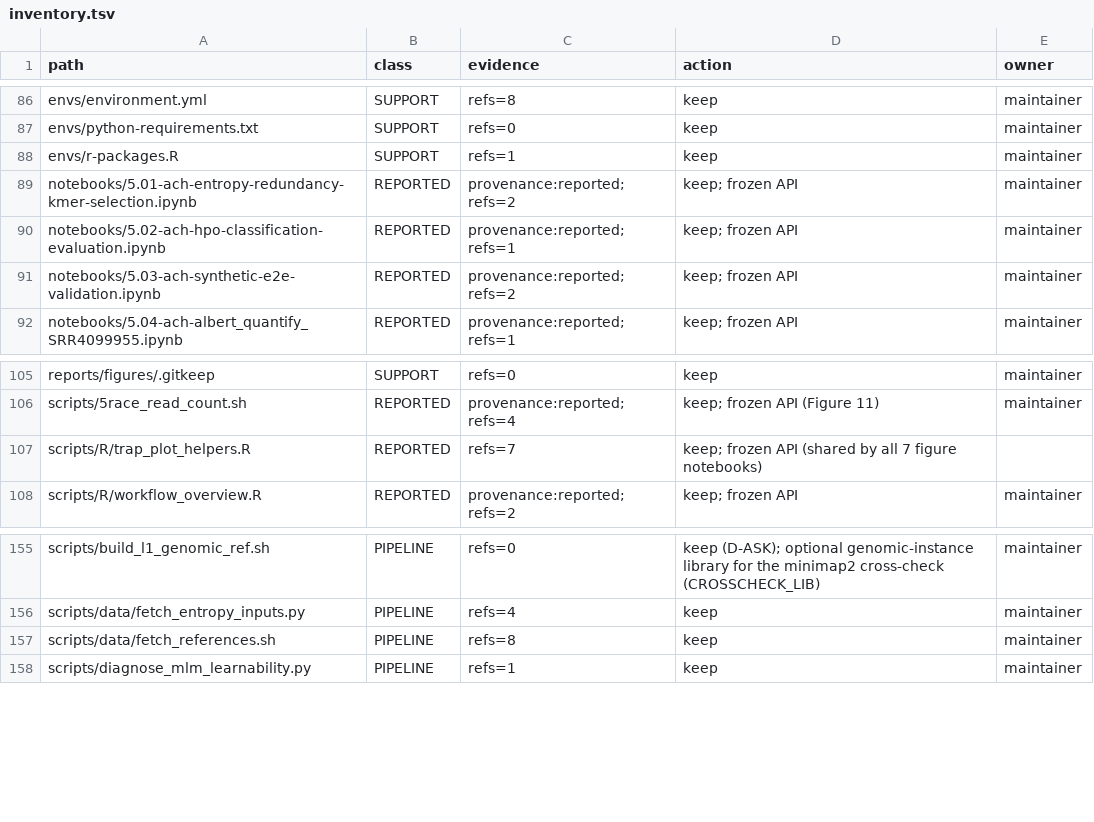
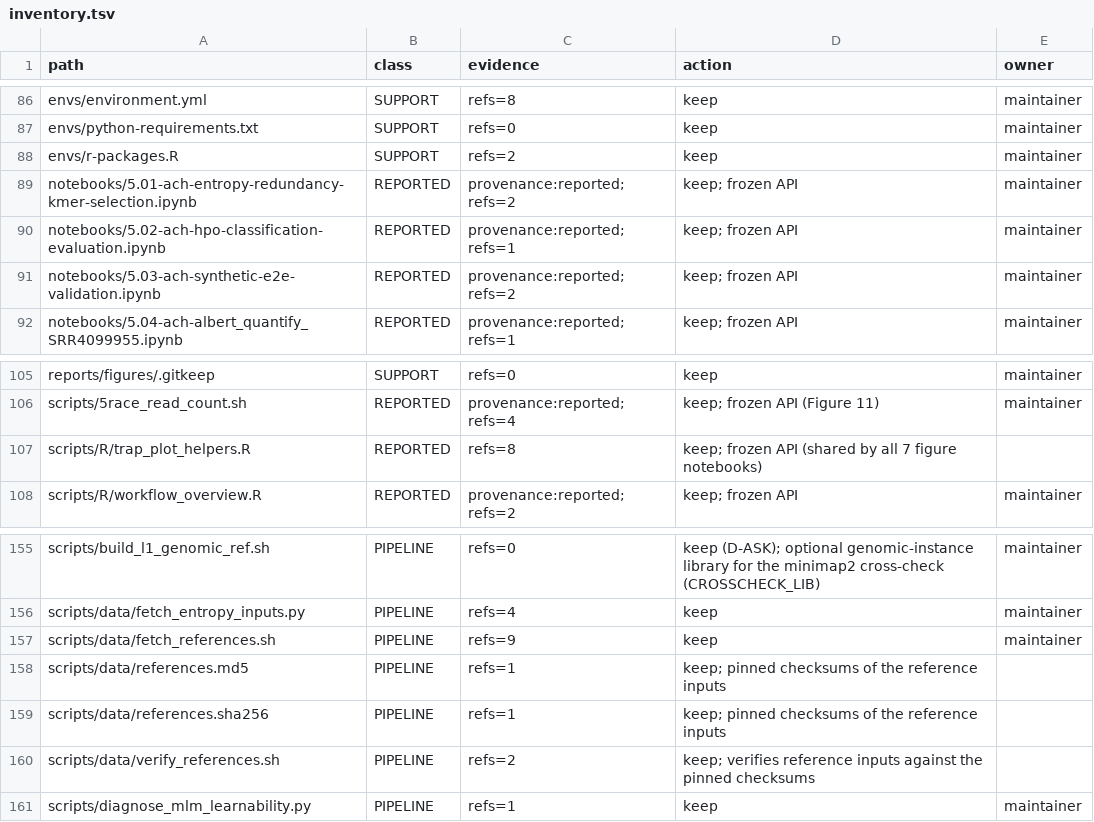
Before and after one commit to andchamorro/TrAP, a TSV file: docs/guides/inventory.tsv, drawn as a sheet; only a part is shown, gaps mark what is left out.

Commit message:
feat(data): pin reference checksums and verify downloads
fetch_references.sh downloaded the GENCODE v48 files and built STAR and bwa
indexes from them without checking that the transfer was complete, and the
local reference inputs the analyses read had no recorded identity at all.

references.sha256 pins the six local inputs (the RepeatMasker LINE-1 table,
the assembly report, the L1.3 consensus and the three L1Base2 tracks), and
references.md5 pins the three GENCODE downloads using the publisher's own
MD5SUMS file rather than hashes computed here. verify_references.sh checks
both, skips files that are absent, and exits non-zero on any mismatch; a
corrupted copy of a download was confirmed to be reported and to exit 1.
fetch_references.sh now runs it after the downloads, before any index is built.

```diff
--- a/docs/guides/inventory.tsv
+++ b/docs/guides/inventory.tsv
@@ -87,3 +87,3 @@ envs/environment.yml	SUPPORT	refs=8	keep	maintainer
 envs/python-requirements.txt	SUPPORT	refs=0	keep	maintainer
-envs/r-packages.R	SUPPORT	refs=1	keep	maintainer
+envs/r-packages.R	SUPPORT	refs=2	keep	maintainer
 notebooks/5.01-ach-entropy-redundancy-kmer-selection.ipynb	REPORTED	provenance:reported; refs=2	keep; frozen API	maintainer
@@ -106,3 +106,3 @@ reports/figures/.gitkeep	SUPPORT	refs=0	keep	maintainer
 scripts/5race_read_count.sh	REPORTED	provenance:reported; refs=4	keep; frozen API (Figure 11)	maintainer
-scripts/R/trap_plot_helpers.R	REPORTED	refs=7	keep; frozen API (shared by all 7 figure notebooks)	
+scripts/R/trap_plot_helpers.R	REPORTED	refs=8	keep; frozen API (shared by all 7 figure notebooks)	
 scripts/R/workflow_overview.R	REPORTED	provenance:reported; refs=2	keep; frozen API	maintainer
@@ -156,3 +156,6 @@ scripts/build_l1_genomic_ref.sh	PIPELINE	refs=0	keep (D-ASK); optional genomic-i
 scripts/data/fetch_entropy_inputs.py	PIPELINE	refs=4	keep	maintainer
-scripts/data/fetch_references.sh	PIPELINE	refs=8	keep	maintainer
+scripts/data/fetch_references.sh	PIPELINE	refs=9	keep	maintainer
+scripts/data/references.md5	PIPELINE	refs=1	keep; pinned checksums of the reference inputs	
+scripts/data/references.sha256	PIPELINE	refs=1	keep; pinned checksums of the reference inputs	
+scripts/data/verify_references.sh	PIPELINE	refs=2	keep; verifies reference inputs against the pinned checksums	
 scripts/diagnose_mlm_learnability.py	PIPELINE	refs=1	keep	maintainer
```
Also changed, not shown: 4 other files.
